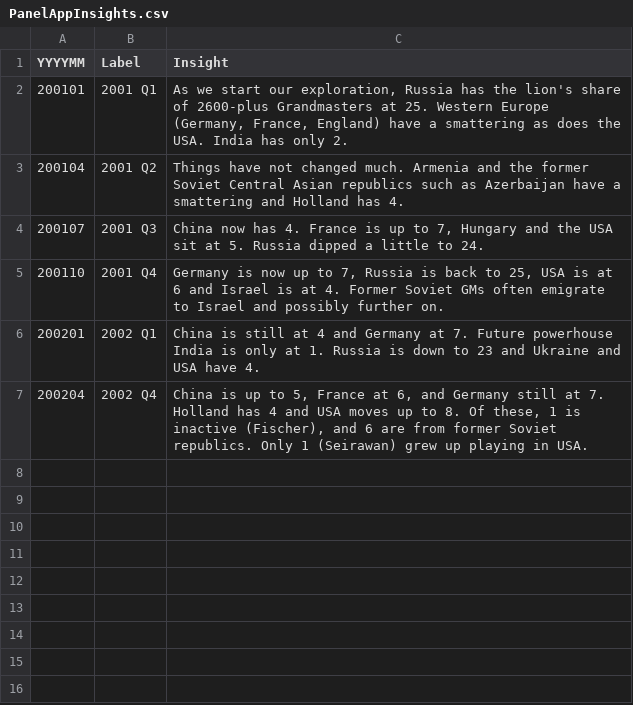
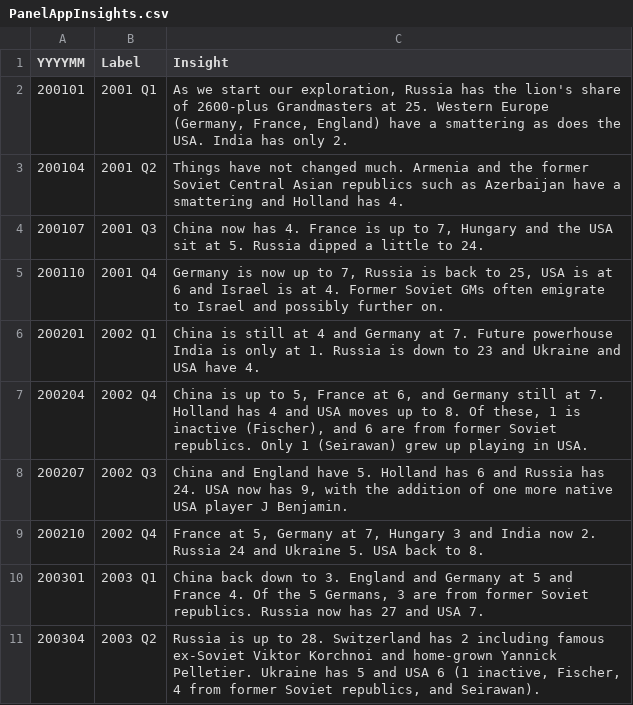
Before and after one commit to laurajludwig/panel_app_chess, a CSV file: data/combined/PanelAppInsights.csv, drawn as a sheet.

Commit message:
more rows through April 2003

```diff
--- a/data/combined/PanelAppInsights.csv
+++ b/data/combined/PanelAppInsights.csv
@@ -7 +7,5 @@
 200204,2002 Q4,"China is up to 5, France at 6, and Germany still at 7.  Holland has 4 and USA moves up to 8. Of these, 1 is inactive (Fischer), and 6 are from former Soviet republics. Only 1 (Seirawan) grew up playing in USA."
+200207,2002 Q3,"China and England have 5.  Holland has 6 and Russia has 24. USA now has 9, with the addition of one more native USA player J Benjamin."
+200210,2002 Q4,"France at 5, Germany at 7, Hungary 3 and India now 2.  Russia 24 and Ukraine 5. USA back to 8. "
+200301,2003 Q1,"China back down to 3.  England and Germany at 5 and France 4.  Of the 5 Germans, 3 are from former Soviet republics.  Russia now has 27 and USA 7. "
+200304,2003 Q2,"Russia is up to 28.  Switzerland has 2 including famous ex-Soviet Viktor Korchnoi and home-grown Yannick Pelletier.  Ukraine has 5 and USA 6 (1 inactive, Fischer, 4 from former Soviet republics, and Seirawan)."
```
